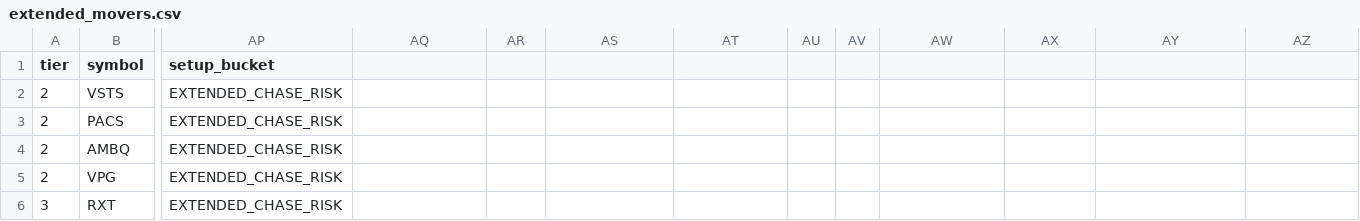
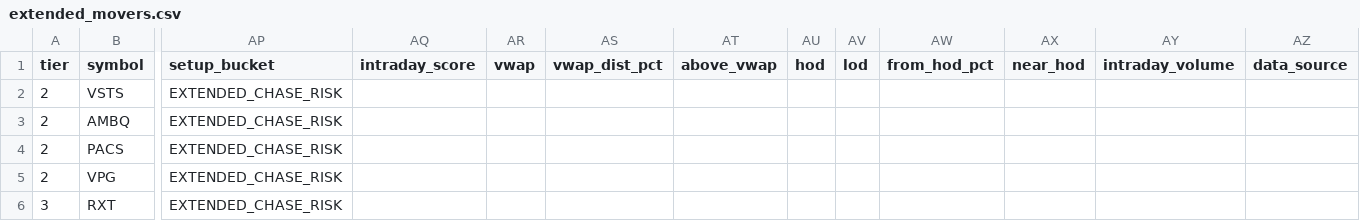
Before and after one commit to samaunkhalid/elite-scanner, a CSV file: extended_movers.csv, drawn as a sheet; only a part is shown, gaps mark what is left out; the diff names each change by its address in the sheet, - before the commit and + after, or states it on an @@ line.

```diff
--- a/extended_movers.csv
+++ b/extended_movers.csv
-AQ1: (empty)
+AQ1: intraday_score
-AR1: (empty)
+AR1: vwap
-AS1: (empty)
+AS1: vwap_dist_pct
-AT1: (empty)
+AT1: above_vwap
-AU1: (empty)
+AU1: hod
-AV1: (empty)
+AV1: lod
-AW1: (empty)
+AW1: from_hod_pct
-AX1: (empty)
+AX1: near_hod
-AY1: (empty)
+AY1: intraday_volume
-AZ1: (empty)
+AZ1: data_source
@@ row 4 moved to row 3: 2 @@
```
Also changed, not shown: active_momentum.csv, elite_watchlist.csv, 10 other files.
